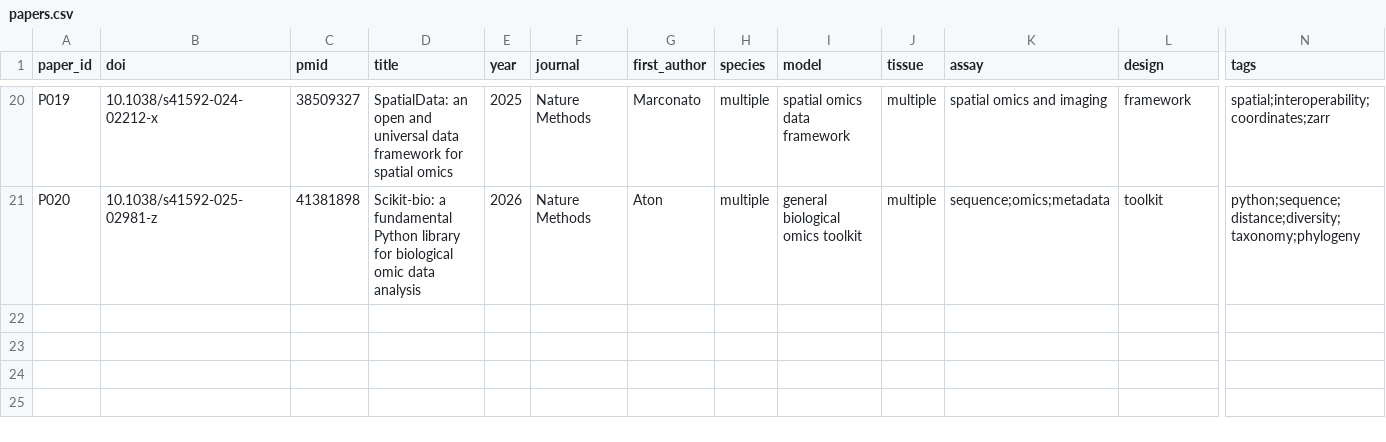
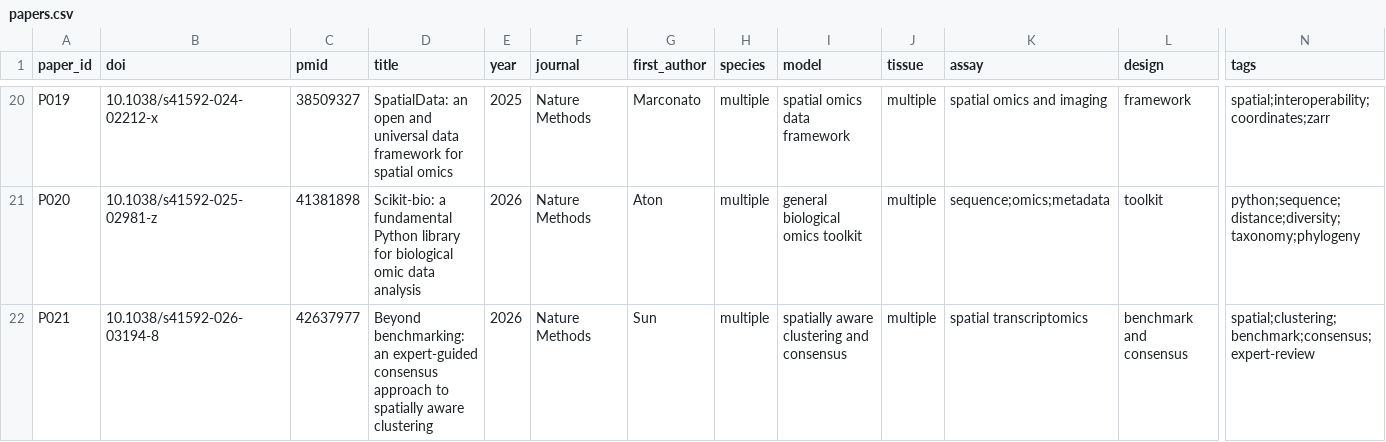
Before and after one commit to Threezs/bioinformatics-literature-workbench, a CSV file: data/papers.csv, drawn as a sheet; only a part is shown, gaps mark what is left out; rows hold the shown columns only; the diff names each change by its address in the sheet, - before the commit and + after, or states it on an @@ line.

Commit message:
literature: add SACCELERATOR paper record

```diff
--- a/data/papers.csv
+++ b/data/papers.csv
+row 22: P021 | 10.1038/s41592-026-03194-8 | 42637977 | Beyond benchmarking: an expert-guided consensus approach to spatially aware clustering | 2026 | Nature Methods | Sun | multiple | spatially aware clustering and consensus | multiple | spatial transcriptomics | benchmark and consensus | spatial;clustering;benchmark;consensus;expert-review
```
